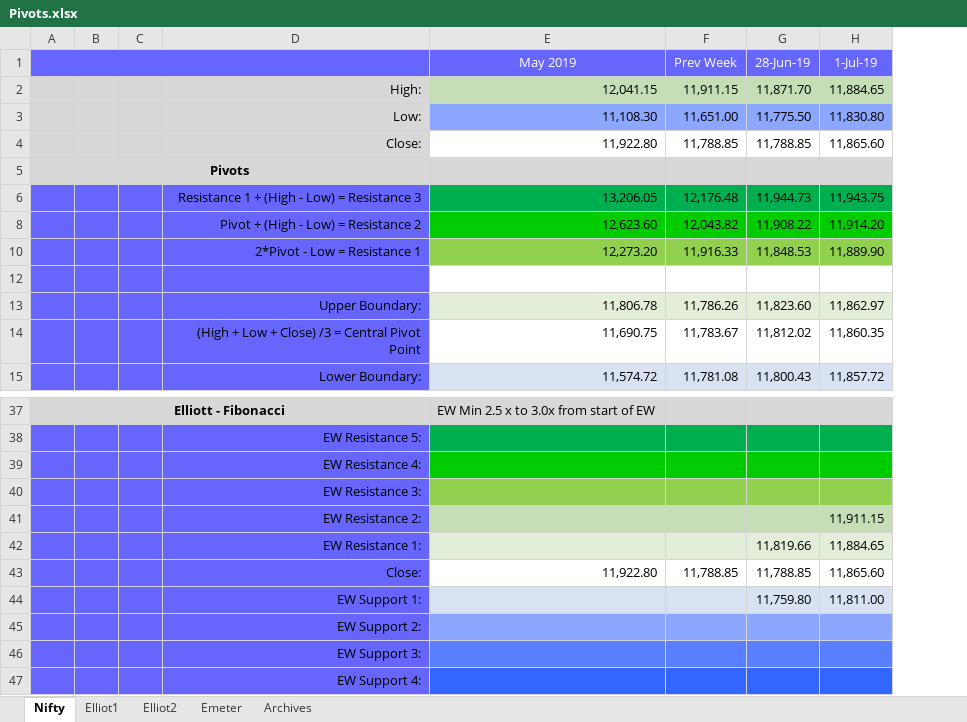
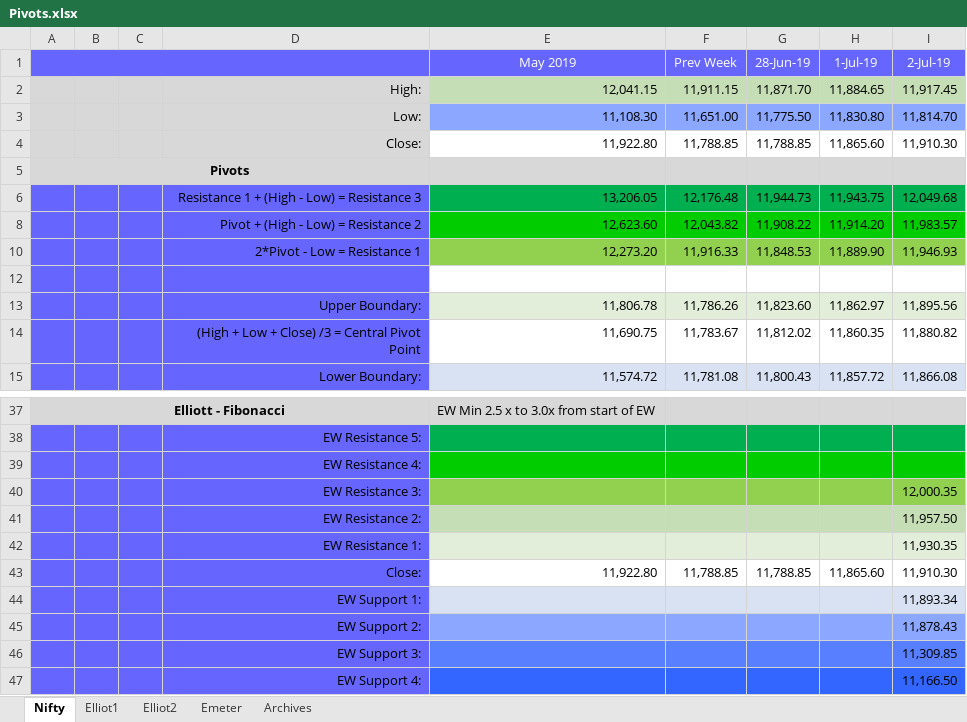
Before and after one commit to anbumaran/stocks, an Excel workbook: Pivots.xlsx, sheet Nifty, drawn as a sheet; only a part is shown, gaps mark what is left out; values as stored, in another font and other column widths than the file's, no borders; removed rows and columns are numbered as before the commit, all else as after; the diff names each change by its address in the sheet, - before the commit and + after, or states it on an @@ line.

```diff
--- a/Pivots.xlsx (sheet Nifty)
+++ b/Pivots.xlsx (sheet Nifty)
+column I (2-Jul-19), rows 2-15: 11,917.45 | 11,814.70 | 11,910.30 |  | 12,049.68 | 11,983.57 | 11,946.93 |  | 11,895.56 | 11,880.82 | 11,866.08; rows 40-41: 12,000.35 | 11,957.50; row 43: 11,910.30; rows 45-47: 11,878.43 | 11,309.85 | 11,166.50
-H41 (1-Jul-19): 11,911.15
+H41 (1-Jul-19): (empty)
-row 42:  |  |  | EW Resistance 1: |  |  | 11,819.66 | 11,884.65
+row 42:  |  |  | EW Resistance 1: |  |  |  |  | 11,930.35
-row 44:  |  |  | EW Support 1: |  |  | 11,759.80 | 11,811.00
+row 44:  |  |  | EW Support 1: |  |  |  |  | 11,893.34
```
Also changed, not shown: sheet Elliot2, hidden cells.
